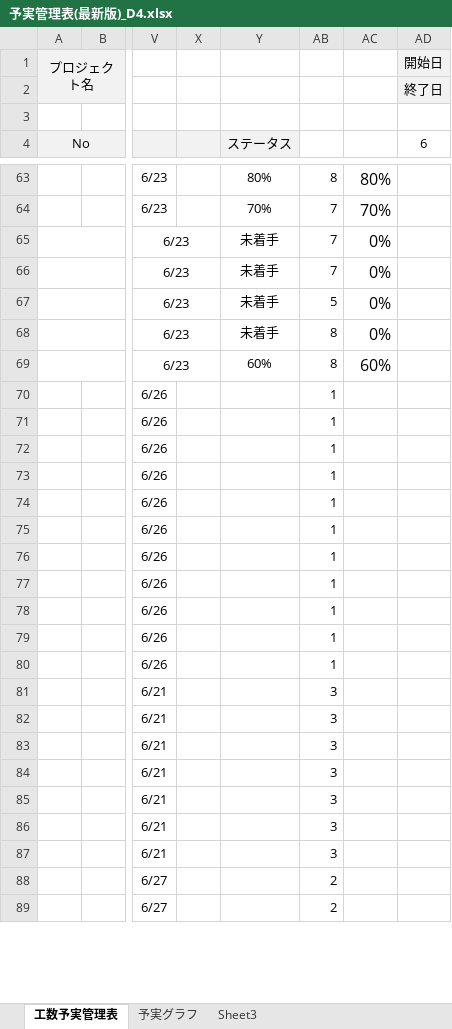
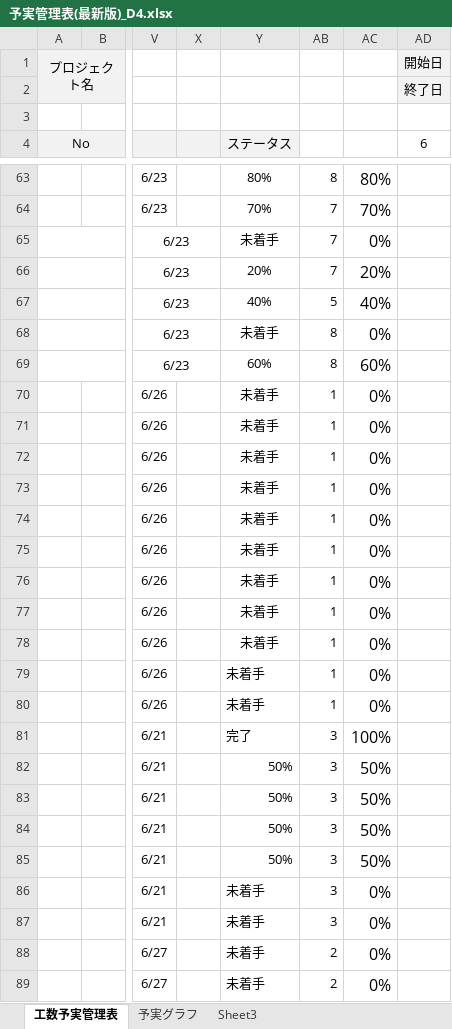
Before and after one commit to dojo2023/D-4, an Excel workbook: doc/D4_ドキュメント/予実管理表(最新版)_D4.xlsx, sheet 工数予実管理表, drawn as a sheet; only a part is shown, gaps mark what is left out; values as stored, in another font and other column widths than the file's, no borders; conditional formats not drawn; the diff covers the shown part only; the diff names each change by its address in the sheet, - before the commit and + after, or states it on an @@ line.

```diff
--- a/doc/D4_ドキュメント/予実管理表(最新版)_D4.xlsx (sheet 工数予実管理表)
+++ b/doc/D4_ドキュメント/予実管理表(最新版)_D4.xlsx (sheet 工数予実管理表)
-Y66 (ステータス): 未着手
+Y66 (ステータス): 20%
-AC66: 0%
+AC66: 20%
-Y67 (ステータス): 未着手
+Y67 (ステータス): 40%
-AC67: 0%
+AC67: 40%
-Y70:Y80 (ステータス): (empty)
+Y70:Y80 (ステータス): 未着手
-AC70:AC80: (empty)
+AC70:AC80: 0%
-Y81 (ステータス): (empty)
+Y81 (ステータス): 完了
-AC81: (empty)
+AC81: 100%
-Y82:Y85 (ステータス): (empty)
+Y82:Y85 (ステータス): 50%
-AC82:AC85: (empty)
+AC82:AC85: 50%
-Y86:Y89 (ステータス): (empty)
+Y86:Y89 (ステータス): 未着手
-AC86:AC89: (empty)
+AC86:AC89: 0%
```
Also changed, not shown: 35 edited cells elsewhere in this sheet, sheet 予実グラフ, sheet Sheet3, charts or pictures.
